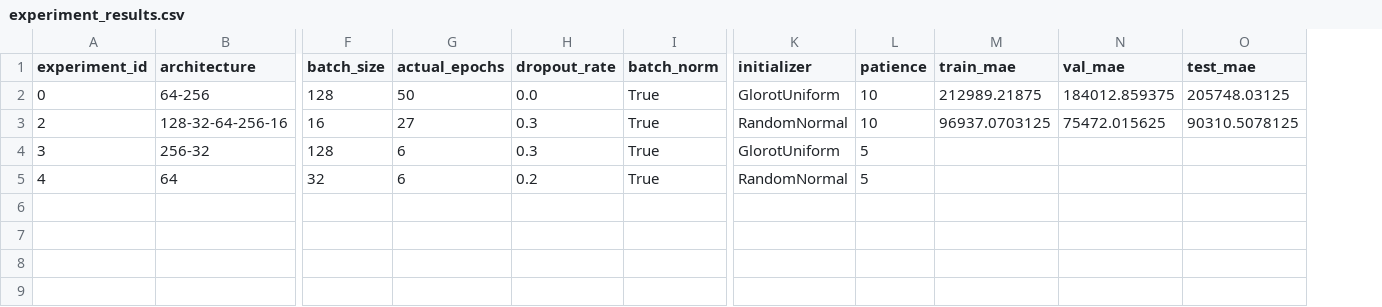
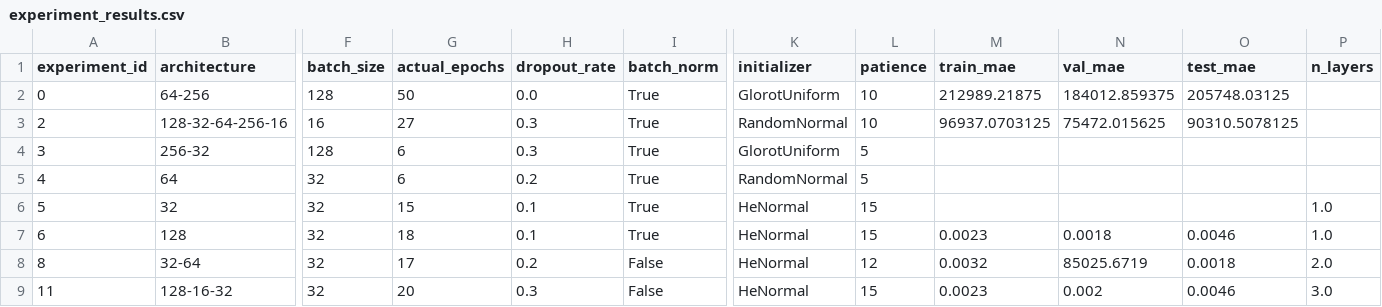
Before and after one commit to DaniilPominov/data_science, a CSV file: src/neuron3/experiment_results.csv, drawn as a sheet; only a part is shown, gaps mark what is left out; rows hold the shown columns only; the diff names each change by its address in the sheet, - before the commit and + after, or states it on an @@ line.

```diff
--- a/src/neuron3/experiment_results.csv
+++ b/src/neuron3/experiment_results.csv
+column P (n_layers), empty
+row 6: 5 | 32 | 32 | 15 | 0.1 | True | HeNormal | 15 |  |  |  | 1.0
+row 7: 6 | 128 | 32 | 18 | 0.1 | True | HeNormal | 15 | 0.0023 | 0.0018 | 0.0046 | 1.0
+row 8: 8 | 32-64 | 32 | 17 | 0.2 | False | HeNormal | 12 | 0.0032 | 85025.6719 | 0.0018 | 2.0
+row 9: 11 | 128-16-32 | 32 | 20 | 0.3 | False | HeNormal | 15 | 0.0023 | 0.002 | 0.0046 | 3.0
```
Also changed, not shown: 3 other files.
